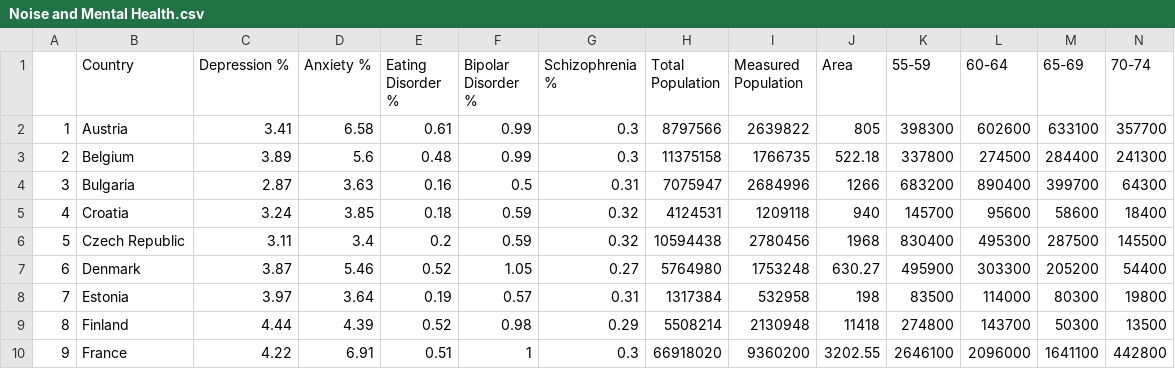
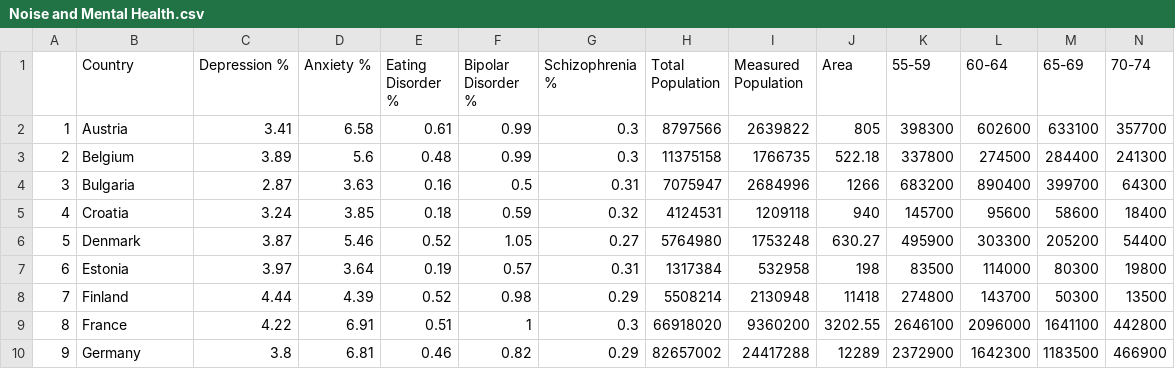
Before and after one commit to talqq16/Seminar, a CSV file: Data/Noise and Mental Health.csv, drawn as a sheet; only a part is shown; the shorter side is filled out with more unchanged rows; removed rows and columns are numbered as before the commit, all else as after; rows hold the shown columns only; the diff names each change by its address in the sheet, - before the commit and + after, or states it on an @@ line.

```diff
--- a/Data/Noise and Mental Health.csv
+++ b/Data/Noise and Mental Health.csv
-row 6: 5 | Czech Republic | 3.11 | 3.4 | 0.2 | 0.59 | 0.32 | 10594438 | 2780456 | 1968 | 830400 | 495300 | 287500 | 145500
@@ column A renumbered from row 6 down @@
```
Also changed, not shown: Data/merged_mental_health.csv, 2 other files.
